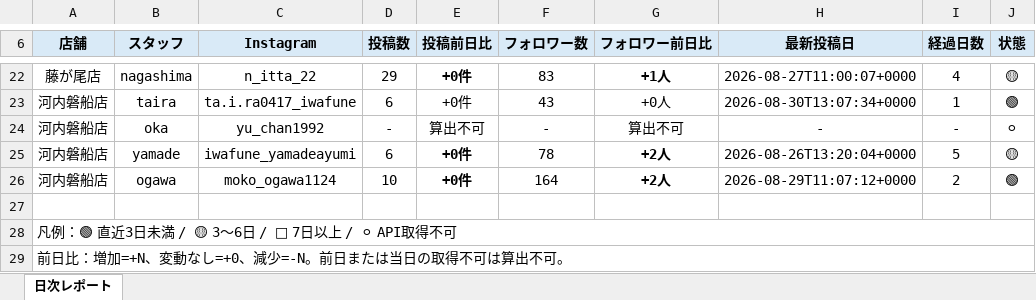
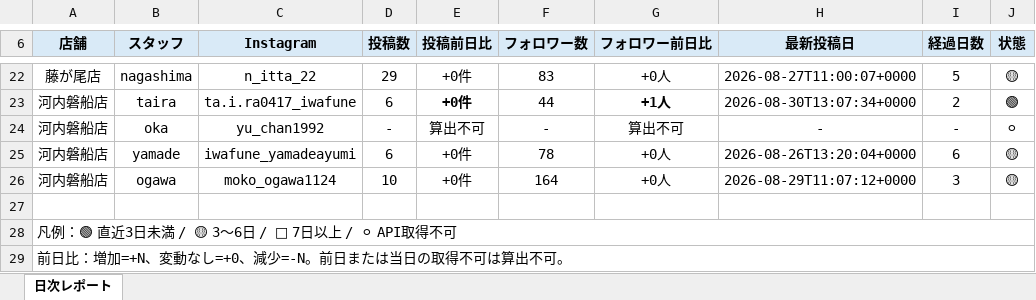
Before and after one commit to tatsuya20100530-cell/-MORIWAKI, an Excel workbook: instagram-daily-checker/reports/latest.xlsx, sheet 日次レポート, drawn as a sheet; only a part is shown, gaps mark what is left out; values as stored, in another font and other column widths than the file's, no borders; the diff covers the shown part only; the diff names each change by its address in the sheet, - before the commit and + after, or states it on an @@ line.

```diff
--- a/instagram-daily-checker/reports/latest.xlsx (sheet 日次レポート)
+++ b/instagram-daily-checker/reports/latest.xlsx (sheet 日次レポート)
-E22 bold: on
+E22 bold: off
-G22 (フォロワー前日比): +1人
+G22 (フォロワー前日比): +0人
-G22 bold: on
+G22 bold: off
-I22 (経過日数): 4
+I22 (経過日数): 5
-E23 bold: off
+E23 bold: on
-F23 (フォロワー数): 43
+F23 (フォロワー数): 44
-G23 (フォロワー前日比): +0人
+G23 (フォロワー前日比): +1人
-G23 bold: off
+G23 bold: on
-I23 (経過日数): 1
+I23 (経過日数): 2
-E25:E26 bold: on
+E25:E26 bold: off
-G25:G26 (フォロワー前日比): +2人
+G25:G26 (フォロワー前日比): +0人
-G25:G26 bold: on
+G25:G26 bold: off
-I25 (経過日数): 5
+I25 (経過日数): 6
-I26 (経過日数): 2
+I26 (経過日数): 3
-J26 (状態): 🟢
+J26 (状態): 🟡
```
Also changed, not shown: 31 edited cells and cell formats elsewhere in this sheet, 7 other files.
